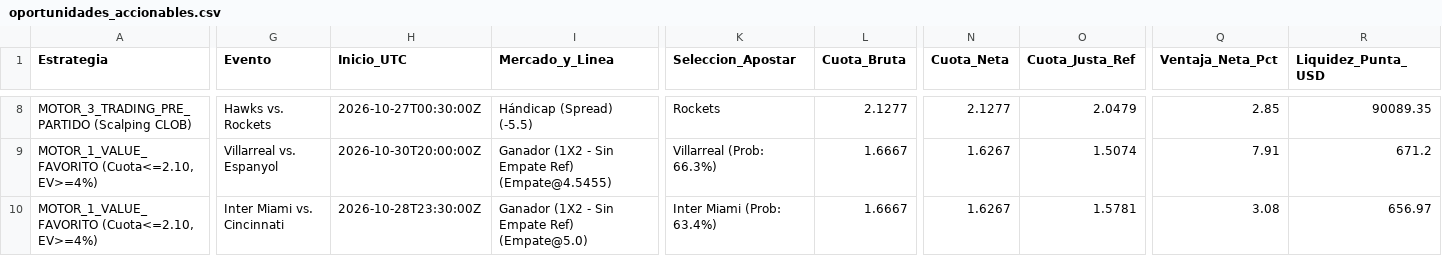
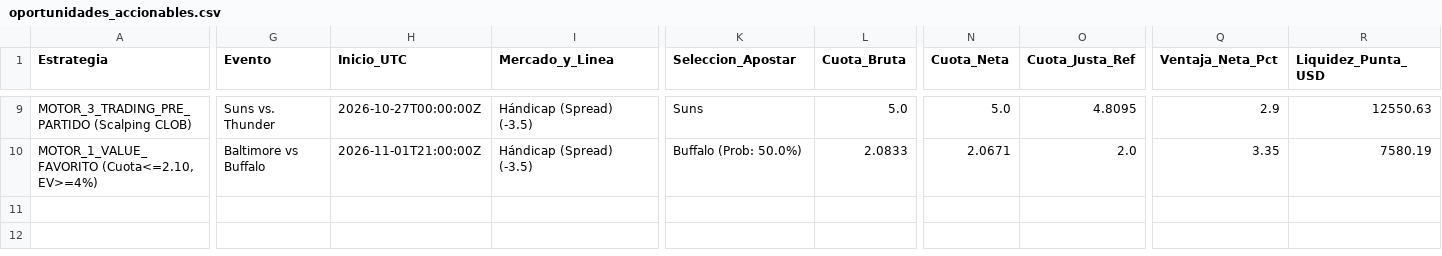
Before and after one commit to pochopablo1/quant-sports-es, a CSV file: datos/oportunidades_accionables.csv, drawn as a sheet; only a part is shown, gaps mark what is left out; removed rows and columns are numbered as before the commit, all else as after; rows hold the shown columns only; the diff covers the shown part only; the diff names each change by its address in the sheet, - before the commit and + after, or states it on an @@ line.

```diff
--- a/datos/oportunidades_accionables.csv
+++ b/datos/oportunidades_accionables.csv
-G9 (Evento): Hawks vs. Rockets
+G9 (Evento): Suns vs. Thunder
-H9 (Inicio_UTC): 2026-10-27T00:30:00Z
+H9 (Inicio_UTC): 2026-10-27T00:00:00Z
-I9 (Mercado_y_Linea): Hándicap (Spread) (-5.5)
+I9 (Mercado_y_Linea): Hándicap (Spread) (-3.5)
-K9 (Seleccion_Apostar): Rockets
+K9 (Seleccion_Apostar): Suns
-L9 (Cuota_Bruta): 2.1277
+L9 (Cuota_Bruta): 5.0
-N9 (Cuota_Neta): 2.1277
+N9 (Cuota_Neta): 5.0
-O9 (Cuota_Justa_Ref): 2.0479
+O9 (Cuota_Justa_Ref): 4.8095
-Q9 (Ventaja_Neta_Pct): 2.85
+Q9 (Ventaja_Neta_Pct): 2.9
-R9 (Liquidez_Punta_USD): 90089.35
+R9 (Liquidez_Punta_USD): 12550.63
-row 9: MOTOR_1_VALUE_FAVORITO (Cuota<=2.10, EV>=4%) | Villarreal vs. Espanyol | 2026-10-30T20:00:00Z | Ganador (1X2 - Sin Empate Ref) (Empate@4.5455) | Villarreal (Prob: 66.3%) | 1.6667 | 1.6267 | 1.5074 | 7.91 | 671.2
-G10 (Evento): Inter Miami vs. Cincinnati
+G10 (Evento): Baltimore vs Buffalo
-H10 (Inicio_UTC): 2026-10-28T23:30:00Z
+H10 (Inicio_UTC): 2026-11-01T21:00:00Z
-I10 (Mercado_y_Linea): Ganador (1X2 - Sin Empate Ref) (Empate@5.0)
+I10 (Mercado_y_Linea): Hándicap (Spread) (-3.5)
-K10 (Seleccion_Apostar): Inter Miami (Prob: 63.4%)
+K10 (Seleccion_Apostar): Buffalo (Prob: 50.0%)
-L10 (Cuota_Bruta): 1.6667
+L10 (Cuota_Bruta): 2.0833
-N10 (Cuota_Neta): 1.6267
+N10 (Cuota_Neta): 2.0671
-O10 (Cuota_Justa_Ref): 1.5781
+O10 (Cuota_Justa_Ref): 2.0
-Q10 (Ventaja_Neta_Pct): 3.08
+Q10 (Ventaja_Neta_Pct): 3.35
-R10 (Liquidez_Punta_USD): 656.97
+R10 (Liquidez_Punta_USD): 7580.19
```
Also changed, not shown: 2 added rows, 1 removed row and 30 edited cells elsewhere in this file, datos/historial_ejecuciones.csv.
